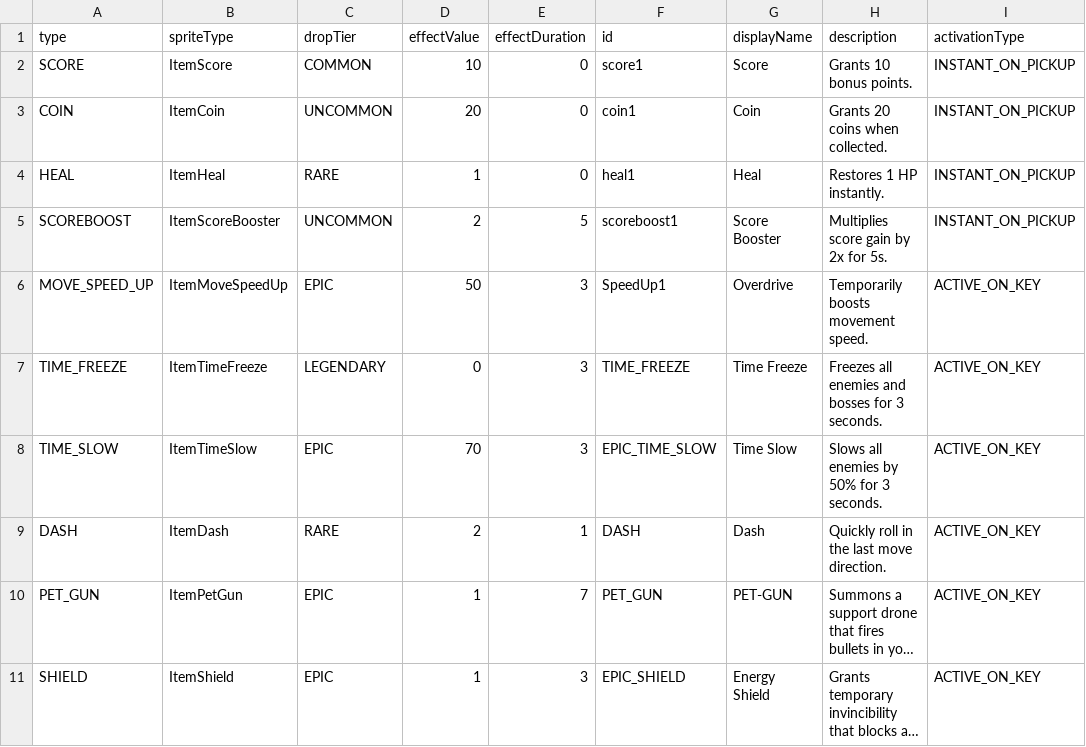
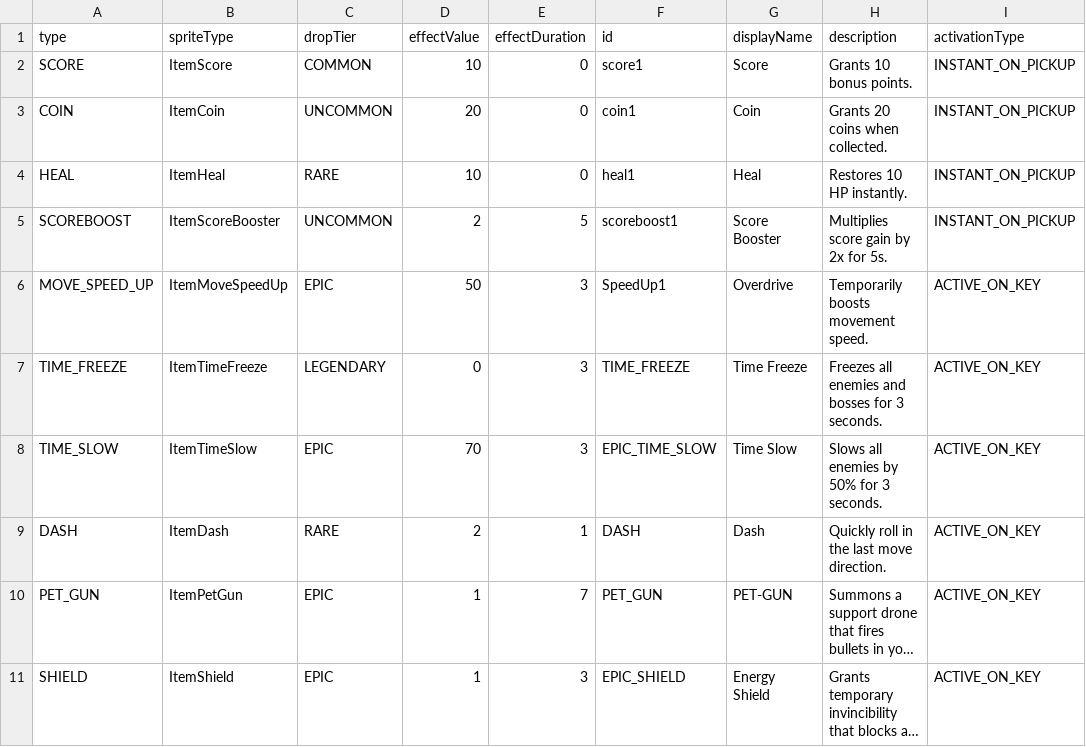
Before and after one commit to onlymi/Invaders-SDP-Pro9, a CSV file: src/main/resources/game_data/item_db.csv, drawn as a sheet; only a part is shown; long unchanged cells end in …; the diff names each change by its address in the sheet, - before the commit and + after, or states it on an @@ line.

Commit message:
git commit -m "Feat: Improve item drop logic and implement item expiration with fade-out"

```diff
--- a/src/main/resources/game_data/item_db.csv
+++ b/src/main/resources/game_data/item_db.csv
-D4 (effectValue): 1
+D4 (effectValue): 10
-H4 (description): Restores 1 HP instantly.
+H4 (description): Restores 10 HP instantly.
```
Also changed, not shown: 6 other files.
